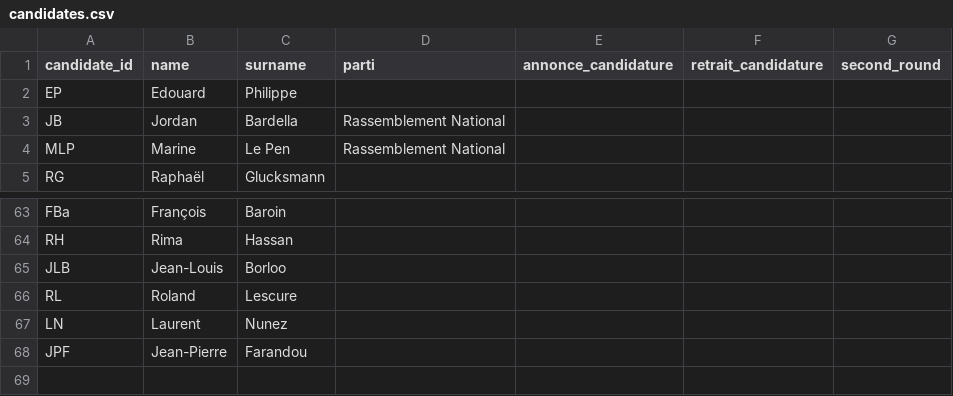
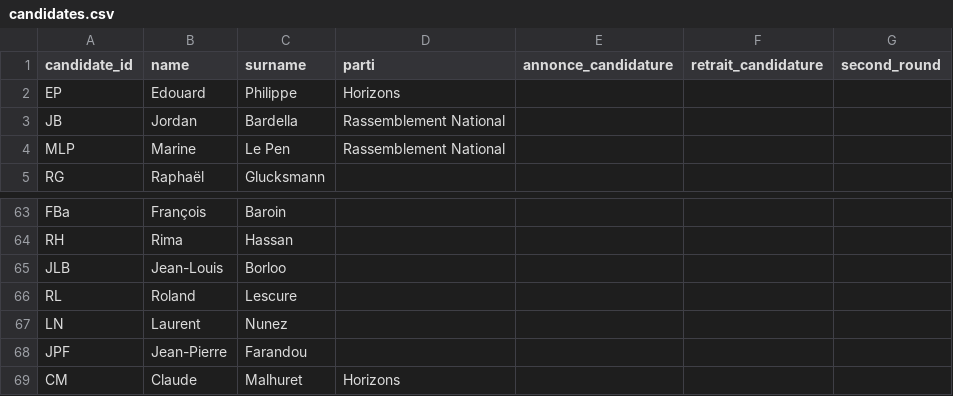
Before and after one commit to MieuxVoter/mj-database-2027, a CSV file: candidates.csv, drawn as a sheet; only a part is shown, gaps mark what is left out; the diff names each change by its address in the sheet, - before the commit and + after, or states it on an @@ line.

```diff
--- a/candidates.csv
+++ b/candidates.csv
-D2 (parti): (empty)
+D2 (parti): Horizons
+row 69: CM | Claude | Malhuret | Horizons
```
Also changed, not shown: polls.csv, 2 other files.
